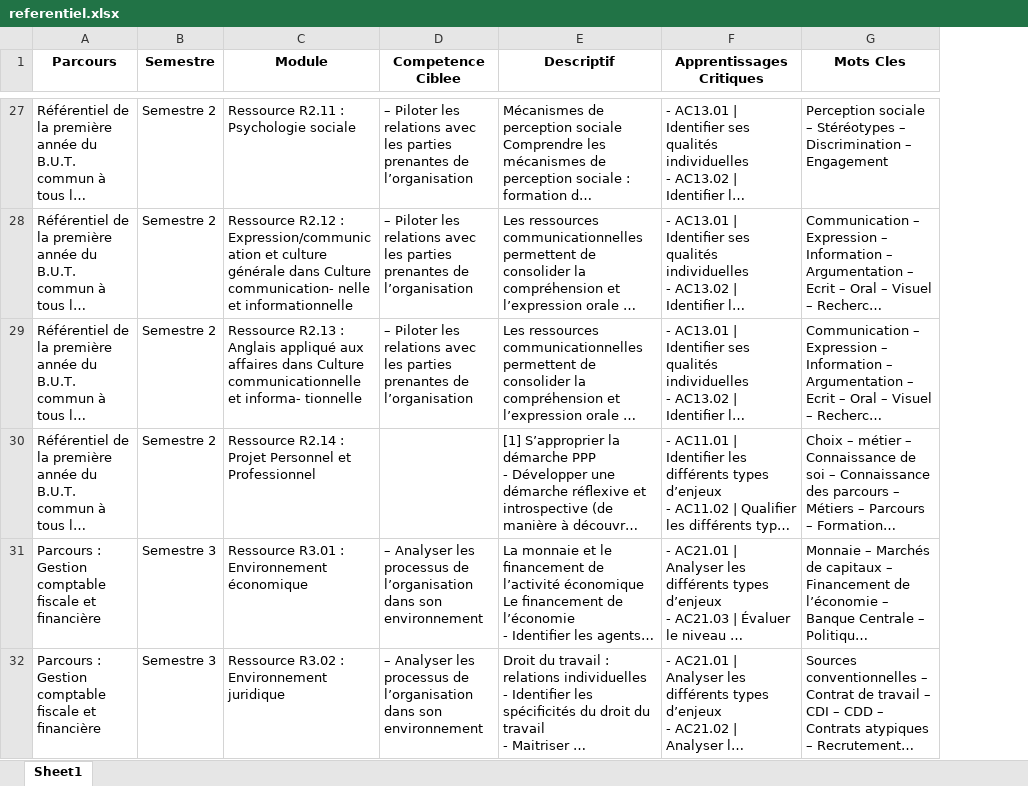
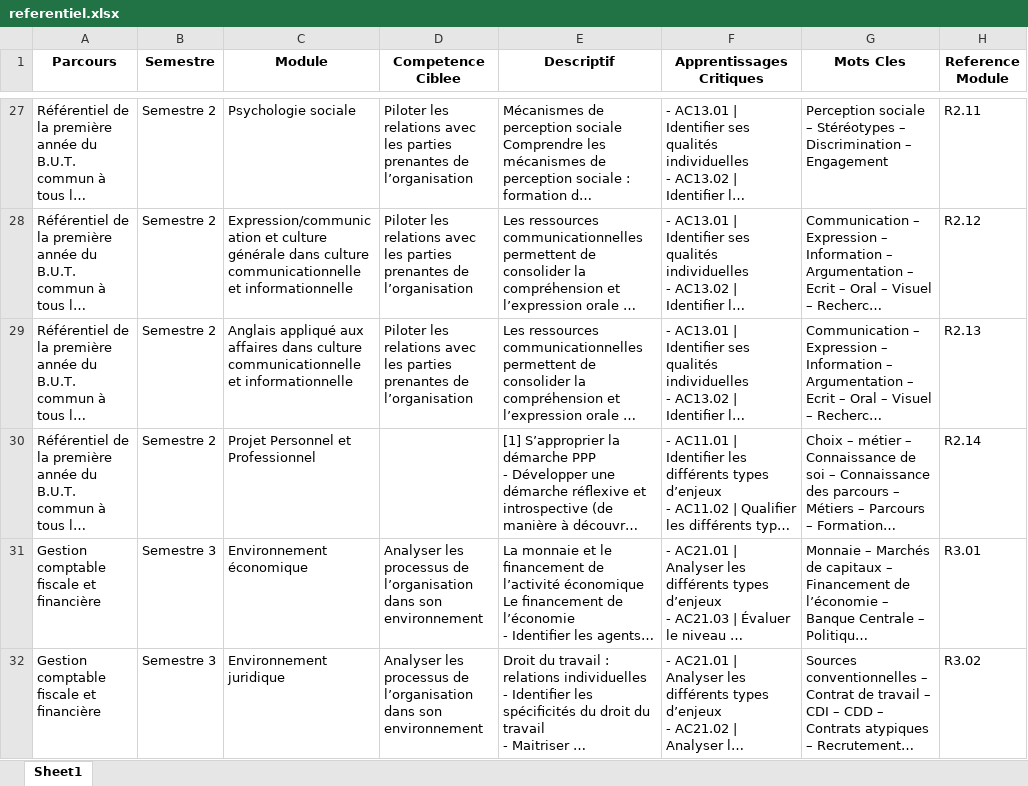
Before and after one commit to gazaboo/referentiel-gea, an Excel workbook: referentiel.xlsx, sheet Sheet1, drawn as a sheet; only a part is shown, gaps mark what is left out; long unchanged cells end in …; values as stored, in another font and other column widths than the file's, no borders; charts and pictures not drawn; the diff covers the shown part only; the diff names each change by its address in the sheet, - before the commit and + after, or states it on an @@ line.

```diff
--- a/referentiel.xlsx (sheet Sheet1)
+++ b/referentiel.xlsx (sheet Sheet1)
+column H (Reference Module), rows 27-32: R2.11 | R2.12 | R2.13 | R2.14 | R3.01 | R3.02
-C27 (Module): Ressource R2.11 : Psychologie sociale
+C27 (Module): Psychologie sociale
-D27:D29 (Competence Ciblee): – Piloter les…
+D27:D29 (Competence Ciblee): Piloter les…
-C28 (Module): Ressource R2.12 : Expression/communication et culture générale dans Culture communication- nelle et informationnelle
+C28 (Module): Expression/communication et culture générale dans culture communicationnelle et informationnelle
-C29 (Module): Ressource R2.13 : Anglais appliqué aux affaires dans Culture communicationnelle et informa- tionnelle
+C29 (Module): Anglais appliqué aux affaires dans culture communicationnelle et informationnelle
-C30 (Module): Ressource R2.14 : Projet Personnel et Professionnel
+C30 (Module): Projet Personnel et Professionnel
-A31:A32 (Parcours): Parcours : Gestion comptable ﬁscale et ﬁnancière
+A31:A32 (Parcours): Gestion comptable ﬁscale et ﬁnancière
-C31 (Module): Ressource R3.01 : Environnement économique
+C31 (Module): Environnement économique
-D31:D32 (Competence Ciblee): – Analyser les…
+D31:D32 (Competence Ciblee): Analyser les…
-C32 (Module): Ressource R3.02 : Environnement juridique
+C32 (Module): Environnement juridique
```
Also changed, not shown: 573 edited cells elsewhere in this sheet, charts or pictures.
